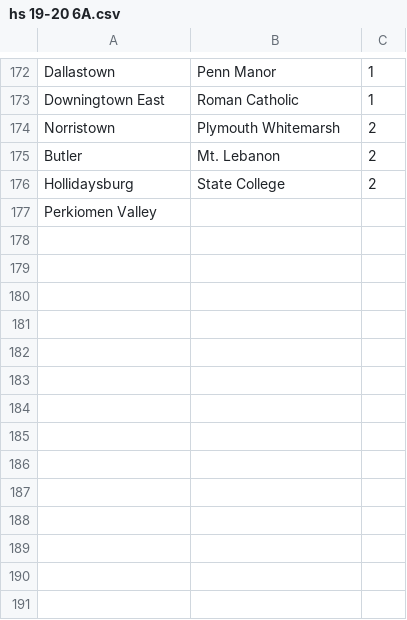
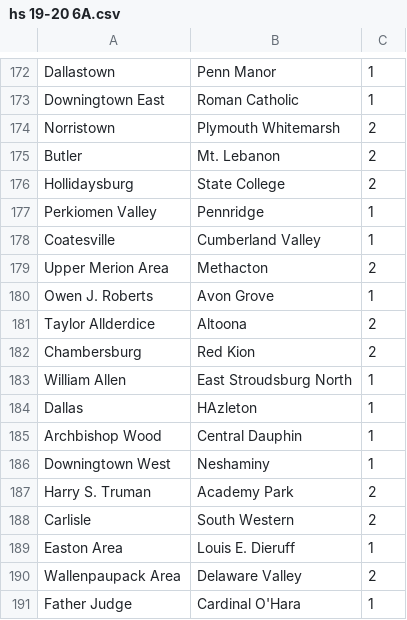
Before and after one commit to jajalope/trueSkill, a CSV file: resources/hs 19-20 6A.csv, drawn as a sheet; only a part is shown, gaps mark what is left out.

Commit message:
Update hs 19-20 6A.csv

```diff
--- a/resources/hs 19-20 6A.csv
+++ b/resources/hs 19-20 6A.csv
@@ -176,2 +176,16 @@ Butler,Mt. Lebanon,2
 Hollidaysburg,State College,2
-Perkiomen Valley,
+Perkiomen Valley,Pennridge,1
+Coatesville,Cumberland Valley,1
+Upper Merion Area,Methacton,2
+Owen J. Roberts,Avon Grove,1
+Taylor Allderdice,Altoona,2
+Chambersburg,Red Kion,2
+William Allen,East Stroudsburg North,1
+Dallas,HAzleton,1
+Archbishop Wood,Central Dauphin,1
+Downingtown West,Neshaminy,1
+Harry S. Truman,Academy Park,2
+Carlisle,South Western,2
+Easton Area,Louis E. Dieruff,1
+Wallenpaupack Area,Delaware Valley,2
+Father Judge,Cardinal O'Hara,1
```
